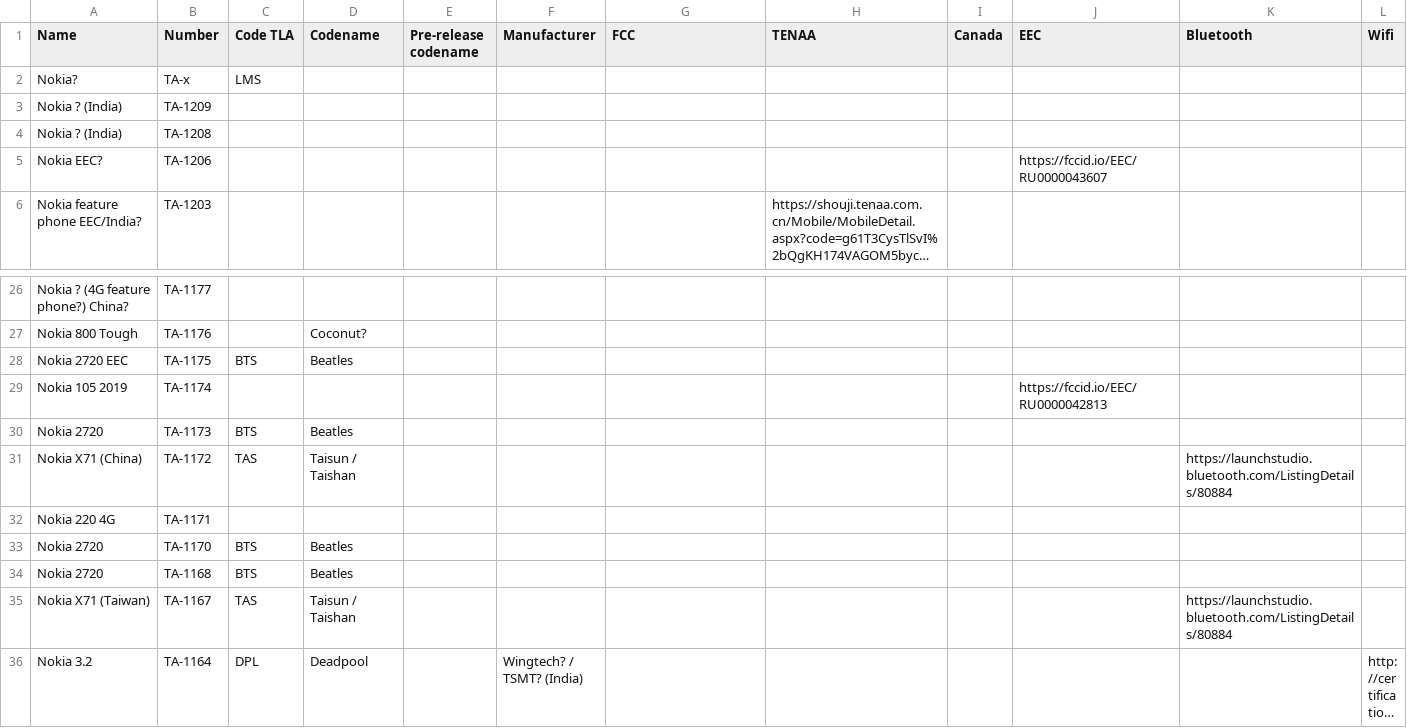
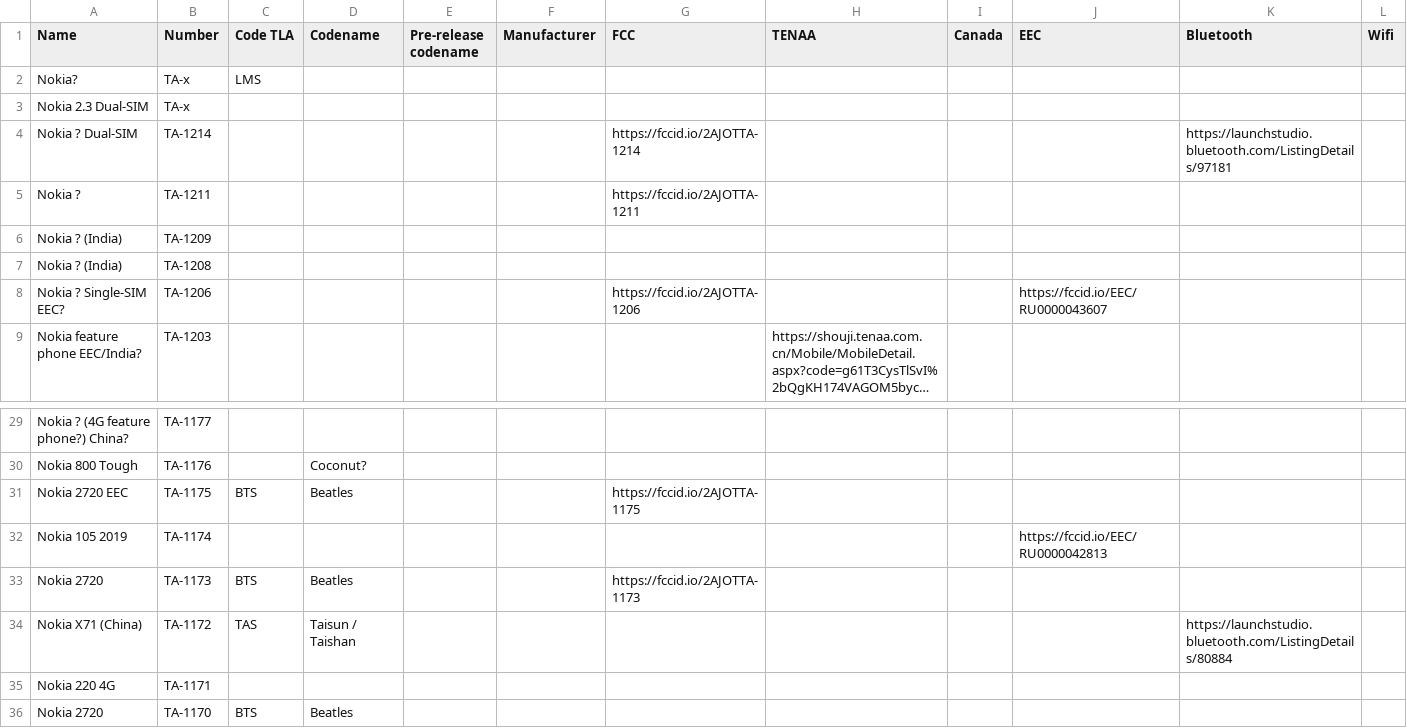
Before and after one commit to madb1lly/HMD-Nokia-phones-data, a CSV file: Nokia phones and codenames.csv, drawn as a sheet; only a part is shown, gaps mark what is left out; the shorter side is filled out with more unchanged rows; long unchanged cells end in …; addresses are those after the commit; the diff names each change by its address in the sheet, - before the commit and + after, or states it on an @@ line.

Commit message:
Add TA-1206, 1211 and 1214

```diff
--- a/Nokia phones and codenames.csv
+++ b/Nokia phones and codenames.csv
+row 3: Nokia 2.3 Dual-SIM | TA-x
+row 4: Nokia ? Dual-SIM | TA-1214 |  |  |  |  | https://fccid.io/2AJOTTA-1214 |  |  |  | https://launchstudio.bluetooth.com/ListingDetails/97181
+row 5: Nokia ? | TA-1211 |  |  |  |  | https://fccid.io/2AJOTTA-1211
-A8 (Name): Nokia EEC?
+A8 (Name): Nokia ? Single-SIM EEC?
-G8 (FCC): (empty)
+G8 (FCC): https://fccid.io/2AJOTTA-1206
-G31 (FCC): (empty)
+G31 (FCC): https://fccid.io/2AJOTTA-1175
-G33 (FCC): (empty)
+G33 (FCC): https://fccid.io/2AJOTTA-1173
```
